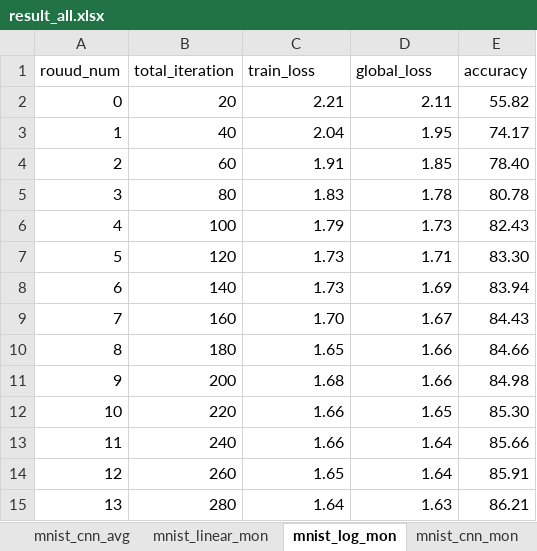
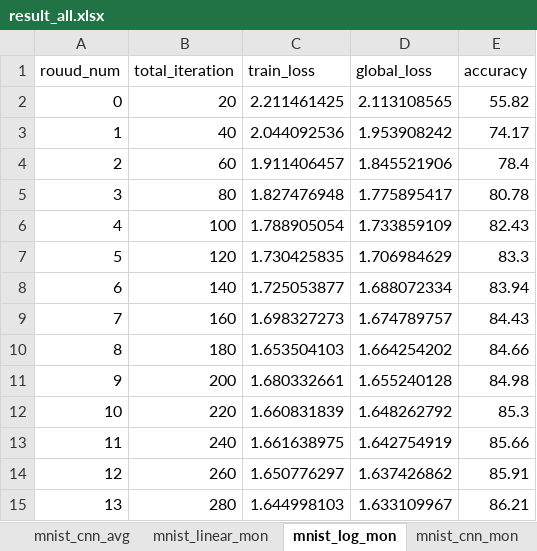
Before and after one commit to Gooooooogo/fedml, an Excel workbook: result_all.xlsx, sheet mnist_log_mon, drawn as a sheet; only a part is shown; values as stored, in another font and other column widths than the file's, no borders; the diff covers the shown part only; the diff names each change by its address in the sheet, - before the commit and + after, or states it on an @@ line.

```diff
--- a/result_all.xlsx (sheet mnist_log_mon)
+++ b/result_all.xlsx (sheet mnist_log_mon)
-C2 (train_loss): 2.21
+C2 (train_loss): 2.211461425
-D2 (global_loss): 2.11
+D2 (global_loss): 2.113108565
-C3 (train_loss): 2.04
+C3 (train_loss): 2.044092536
-D3 (global_loss): 1.95
+D3 (global_loss): 1.953908242
-C4 (train_loss): 1.91
+C4 (train_loss): 1.911406457
-D4 (global_loss): 1.85
+D4 (global_loss): 1.845521906
-E4 (accuracy): 78.40
+E4 (accuracy): 78.4
-C5 (train_loss): 1.83
+C5 (train_loss): 1.827476948
-D5 (global_loss): 1.78
+D5 (global_loss): 1.775895417
-C6 (train_loss): 1.79
+C6 (train_loss): 1.788905054
-D6 (global_loss): 1.73
+D6 (global_loss): 1.733859109
-C7 (train_loss): 1.73
+C7 (train_loss): 1.730425835
-D7 (global_loss): 1.71
+D7 (global_loss): 1.706984629
-E7 (accuracy): 83.30
+E7 (accuracy): 83.3
-C8 (train_loss): 1.73
+C8 (train_loss): 1.725053877
-D8 (global_loss): 1.69
+D8 (global_loss): 1.688072334
-C9 (train_loss): 1.70
+C9 (train_loss): 1.698327273
-D9 (global_loss): 1.67
+D9 (global_loss): 1.674789757
-C10 (train_loss): 1.65
+C10 (train_loss): 1.653504103
-D10 (global_loss): 1.66
+D10 (global_loss): 1.664254202
-C11 (train_loss): 1.68
+C11 (train_loss): 1.680332661
-D11 (global_loss): 1.66
+D11 (global_loss): 1.655240128
-C12 (train_loss): 1.66
+C12 (train_loss): 1.660831839
-D12 (global_loss): 1.65
+D12 (global_loss): 1.648262792
-E12 (accuracy): 85.30
+E12 (accuracy): 85.3
-C13 (train_loss): 1.66
+C13 (train_loss): 1.661638975
-D13 (global_loss): 1.64
+D13 (global_loss): 1.642754919
-C14 (train_loss): 1.65
+C14 (train_loss): 1.650776297
-D14 (global_loss): 1.64
+D14 (global_loss): 1.637426862
-C15 (train_loss): 1.64
+C15 (train_loss): 1.644998103
-D15 (global_loss): 1.63
+D15 (global_loss): 1.633109967
```
Also changed, not shown: 78 edited cells elsewhere in this sheet, sheet mnist_linear_mon, sheet mnist_log_nag, sheet test, sheet mnist_log_avg, sheet mnist_linear_nag, sheet mnist_linear_avg, 3 more sheets, 1 other file.
